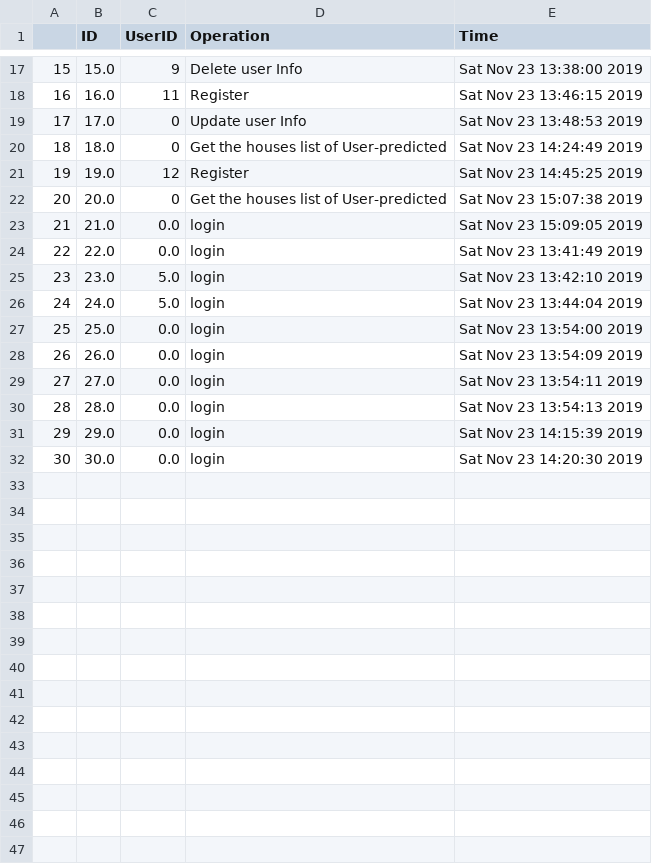
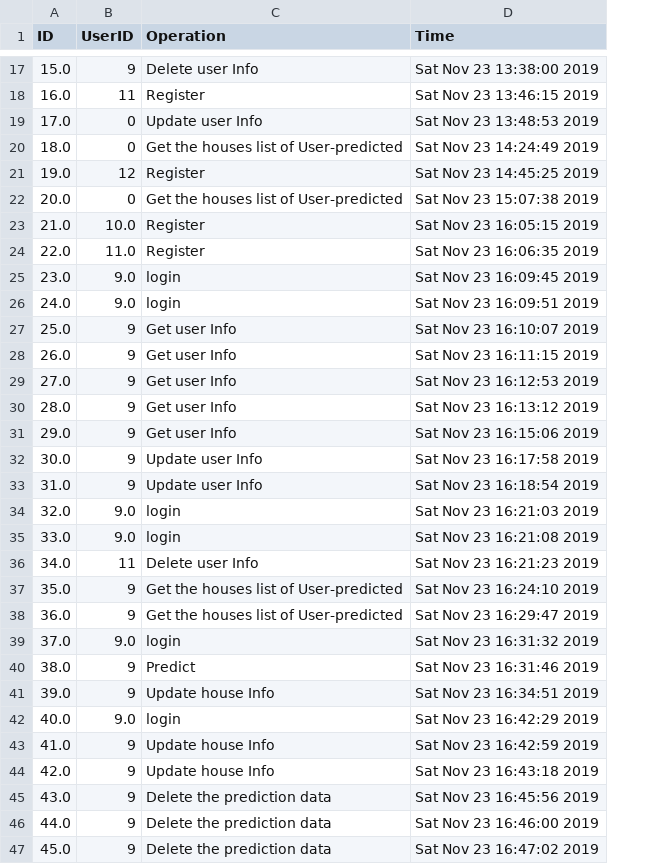
Before and after one commit to chengmingcui/9321masterteam, a CSV file: log_file.csv, drawn as a sheet; only a part is shown, gaps mark what is left out; removed rows and columns are numbered as before the commit, all else as after; the diff covers the shown part only; the diff names each change by its address in the sheet, - before the commit and + after, or states it on an @@ line.

```diff
--- a/log_file.csv
+++ b/log_file.csv
-column A, rows 17-32: 15 | 16 | 17 | 18 | 19 | 20 | 21 | 22 | 23 | 24 | 25 | 26 | 27 | 28 | 29 | 30
-B23 (UserID): 0.0
+B23 (UserID): 10.0
-C23:C24 (Operation): login
+C23:C24 (Operation): Register
-D23 (Time): Sat Nov 23 15:09:05 2019
+D23 (Time): Sat Nov 23 16:05:15 2019
-B24 (UserID): 0.0
+B24 (UserID): 11.0
-D24 (Time): Sat Nov 23 13:41:49 2019
+D24 (Time): Sat Nov 23 16:06:35 2019
-B25:B26 (UserID): 5.0
+B25:B26 (UserID): 9.0
-D25 (Time): Sat Nov 23 13:42:10 2019
+D25 (Time): Sat Nov 23 16:09:45 2019
-D26 (Time): Sat Nov 23 13:44:04 2019
+D26 (Time): Sat Nov 23 16:09:51 2019
-B27:B32 (UserID): 0.0
+B27:B32 (UserID): 9
-C27:C31 (Operation): login
+C27:C31 (Operation): Get user Info
-D27 (Time): Sat Nov 23 13:54:00 2019
+D27 (Time): Sat Nov 23 16:10:07 2019
-D28 (Time): Sat Nov 23 13:54:09 2019
+D28 (Time): Sat Nov 23 16:11:15 2019
-D29 (Time): Sat Nov 23 13:54:11 2019
+D29 (Time): Sat Nov 23 16:12:53 2019
-D30 (Time): Sat Nov 23 13:54:13 2019
+D30 (Time): Sat Nov 23 16:13:12 2019
-D31 (Time): Sat Nov 23 14:15:39 2019
+D31 (Time): Sat Nov 23 16:15:06 2019
-C32 (Operation): login
+C32 (Operation): Update user Info
-D32 (Time): Sat Nov 23 14:20:30 2019
+D32 (Time): Sat Nov 23 16:17:58 2019
+row 33: 31.0 | 9 | Update user Info | Sat Nov 23 16:18:54 2019
+row 34: 32.0 | 9.0 | login | Sat Nov 23 16:21:03 2019
+row 35: 33.0 | 9.0 | login | Sat Nov 23 16:21:08 2019
+row 36: 34.0 | 11 | Delete user Info | Sat Nov 23 16:21:23 2019
+row 37: 35.0 | 9 | Get the houses list of User-predicted | Sat Nov 23 16:24:10 2019
+row 38: 36.0 | 9 | Get the houses list of User-predicted | Sat Nov 23 16:29:47 2019
+row 39: 37.0 | 9.0 | login | Sat Nov 23 16:31:32 2019
+row 40: 38.0 | 9 | Predict | Sat Nov 23 16:31:46 2019
+row 41: 39.0 | 9 | Update house Info | Sat Nov 23 16:34:51 2019
+row 42: 40.0 | 9.0 | login | Sat Nov 23 16:42:29 2019
+row 43: 41.0 | 9 | Update house Info | Sat Nov 23 16:42:59 2019
+row 44: 42.0 | 9 | Update house Info | Sat Nov 23 16:43:18 2019
+row 45: 43.0 | 9 | Delete the prediction data | Sat Nov 23 16:45:56 2019
+row 46: 44.0 | 9 | Delete the prediction data | Sat Nov 23 16:46:00 2019
+row 47: 45.0 | 9 | Delete the prediction data | Sat Nov 23 16:47:02 2019
```
Also changed, not shown: 13 added rows elsewhere in this file, 30 other files.
